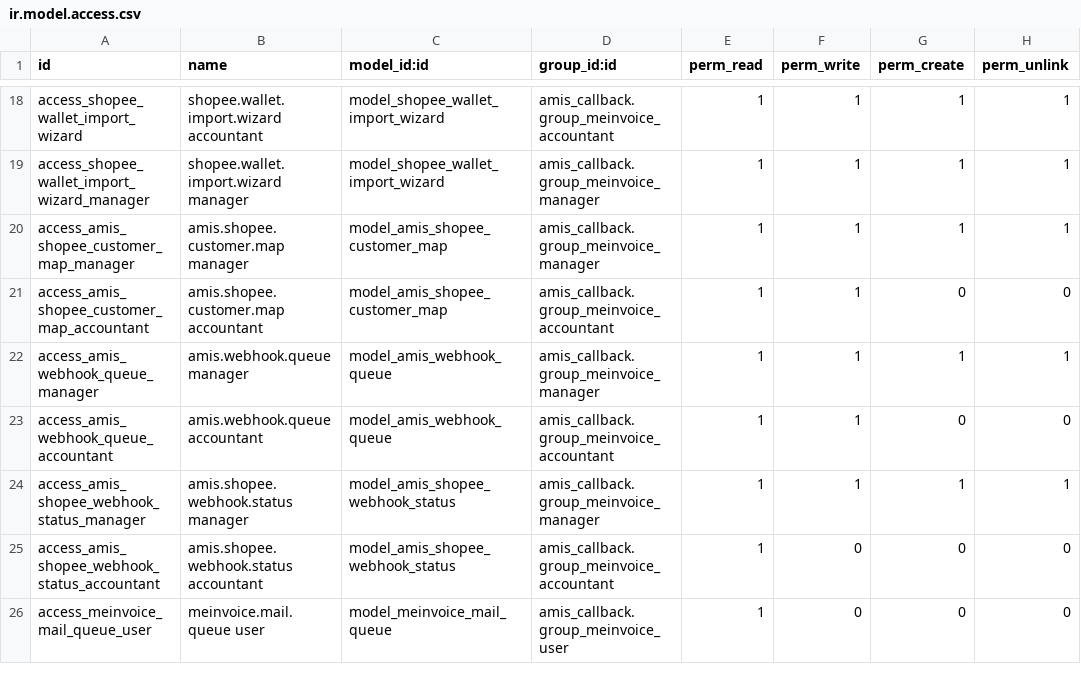
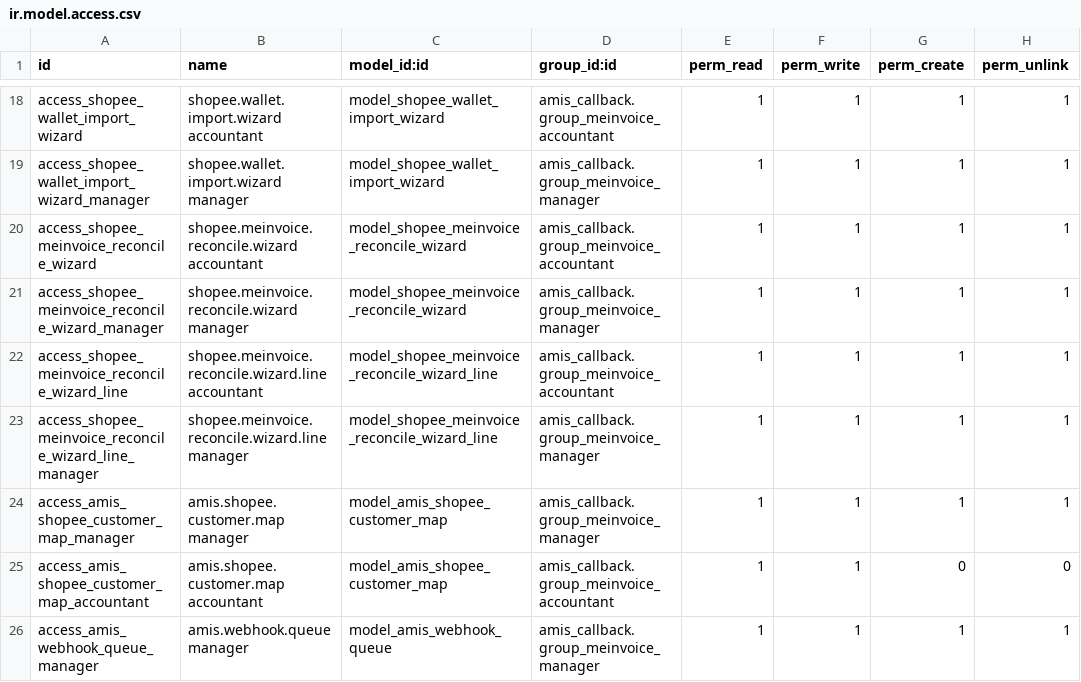
Before and after one commit to hivongseth2/HLV-odoo-crm, a CSV file: custom_addons/amis_callback/security/ir.model.access.csv, drawn as a sheet; only a part is shown, gaps mark what is left out; the shorter side is filled out with more unchanged rows.

```diff
--- a/custom_addons/amis_callback/security/ir.model.access.csv
+++ b/custom_addons/amis_callback/security/ir.model.access.csv
@@ -19,2 +19,6 @@ access_shopee_wallet_import_wizard,shopee.wallet.import.wizard accountant,model_
 access_shopee_wallet_import_wizard_manager,shopee.wallet.import.wizard manager,model_shopee_wallet_import_wizard,amis_callback.group_meinvoice_manager,1,1,1,1
+access_shopee_meinvoice_reconcile_wizard,shopee.meinvoice.reconcile.wizard accountant,model_shopee_meinvoice_reconcile_wizard,amis_callback.group_meinvoice_accountant,1,1,1,1
+access_shopee_meinvoice_reconcile_wizard_manager,shopee.meinvoice.reconcile.wizard manager,model_shopee_meinvoice_reconcile_wizard,amis_callback.group_meinvoice_manager,1,1,1,1
+access_shopee_meinvoice_reconcile_wizard_line,shopee.meinvoice.reconcile.wizard.line accountant,model_shopee_meinvoice_reconcile_wizard_line,amis_callback.group_meinvoice_accountant,1,1,1,1
+access_shopee_meinvoice_reconcile_wizard_line_manager,shopee.meinvoice.reconcile.wizard.line manager,model_shopee_meinvoice_reconcile_wizard_line,amis_callback.group_meinvoice_manager,1,1,1,1
 access_amis_shopee_customer_map_manager,amis.shopee.customer.map manager,model_amis_shopee_customer_map,amis_callback.group_meinvoice_manager,1,1,1,1
```
Also changed, not shown: 5 other files.
